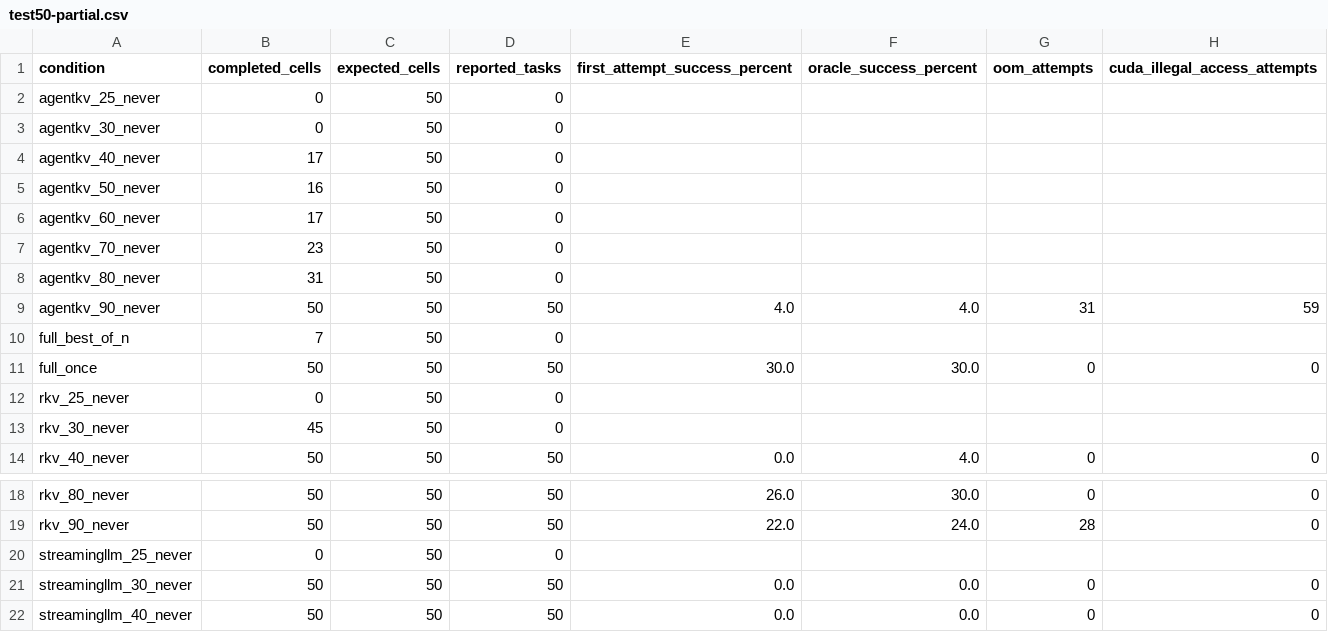
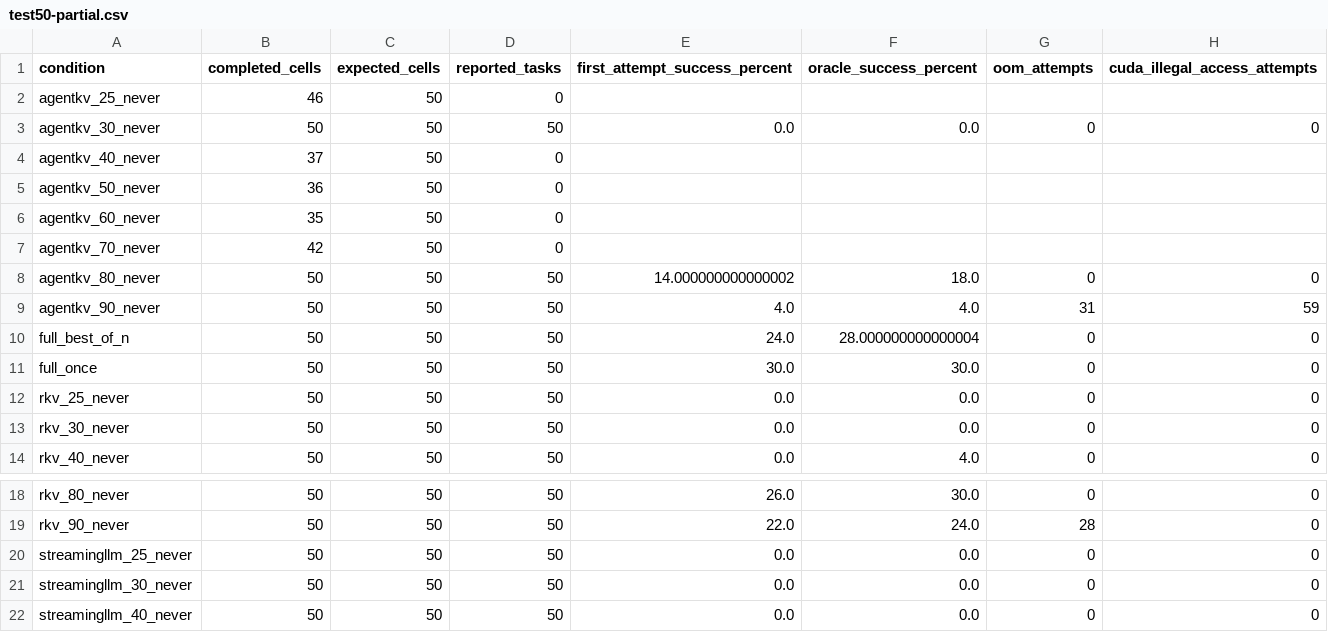
Before and after one commit to looooonk/comet, a CSV file: documents/records/qwen9b/test50-partial.csv, drawn as a sheet; only a part is shown, gaps mark what is left out.

Commit message:
content: record overnight results and compatible resumes

```diff
--- a/documents/records/qwen9b/test50-partial.csv
+++ b/documents/records/qwen9b/test50-partial.csv
@@ -1,14 +1,14 @@
 condition,completed_cells,expected_cells,reported_tasks,first_attempt_success_percent,oracle_success_percent,oom_attempts,cuda_illegal_access_attempts
-agentkv_25_never,0,50,0,,,,
-agentkv_30_never,0,50,0,,,,
-agentkv_40_never,17,50,0,,,,
-agentkv_50_never,16,50,0,,,,
-agentkv_60_never,17,50,0,,,,
-agentkv_70_never,23,50,0,,,,
-agentkv_80_never,31,50,0,,,,
+agentkv_25_never,46,50,0,,,,
+agentkv_30_never,50,50,50,0.0,0.0,0,0
+agentkv_40_never,37,50,0,,,,
+agentkv_50_never,36,50,0,,,,
+agentkv_60_never,35,50,0,,,,
+agentkv_70_never,42,50,0,,,,
+agentkv_80_never,50,50,50,14.000000000000002,18.0,0,0
 agentkv_90_never,50,50,50,4.0,4.0,31,59
-full_best_of_n,7,50,0,,,,
+full_best_of_n,50,50,50,24.0,28.000000000000004,0,0
 full_once,50,50,50,30.0,30.0,0,0
-rkv_25_never,0,50,0,,,,
-rkv_30_never,45,50,0,,,,
+rkv_25_never,50,50,50,0.0,0.0,0,0
+rkv_30_never,50,50,50,0.0,0.0,0,0
 rkv_40_never,50,50,50,0.0,4.0,0,0
@@ -19,3 +19,3 @@ rkv_80_never,50,50,50,26.0,30.0,0,0
 rkv_90_never,50,50,50,22.0,24.0,28,0
-streamingllm_25_never,0,50,0,,,,
+streamingllm_25_never,50,50,50,0.0,0.0,0,0
 streamingllm_30_never,50,50,50,0.0,0.0,0,0
```
Also changed, not shown: 7 other files.
